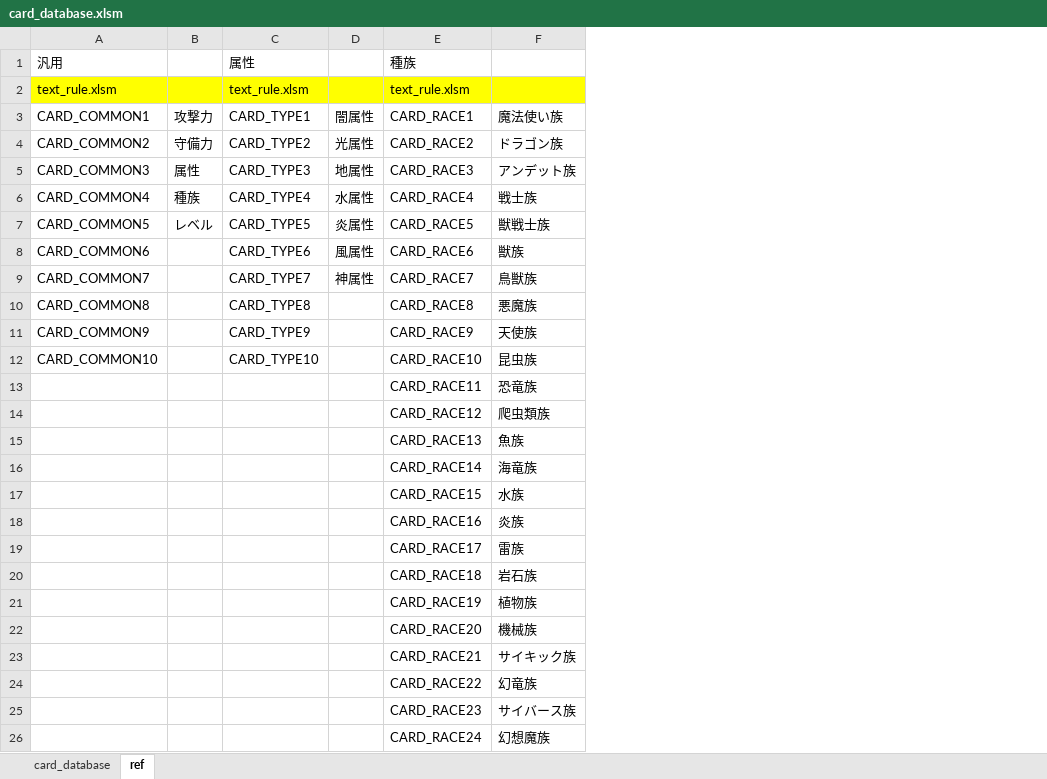
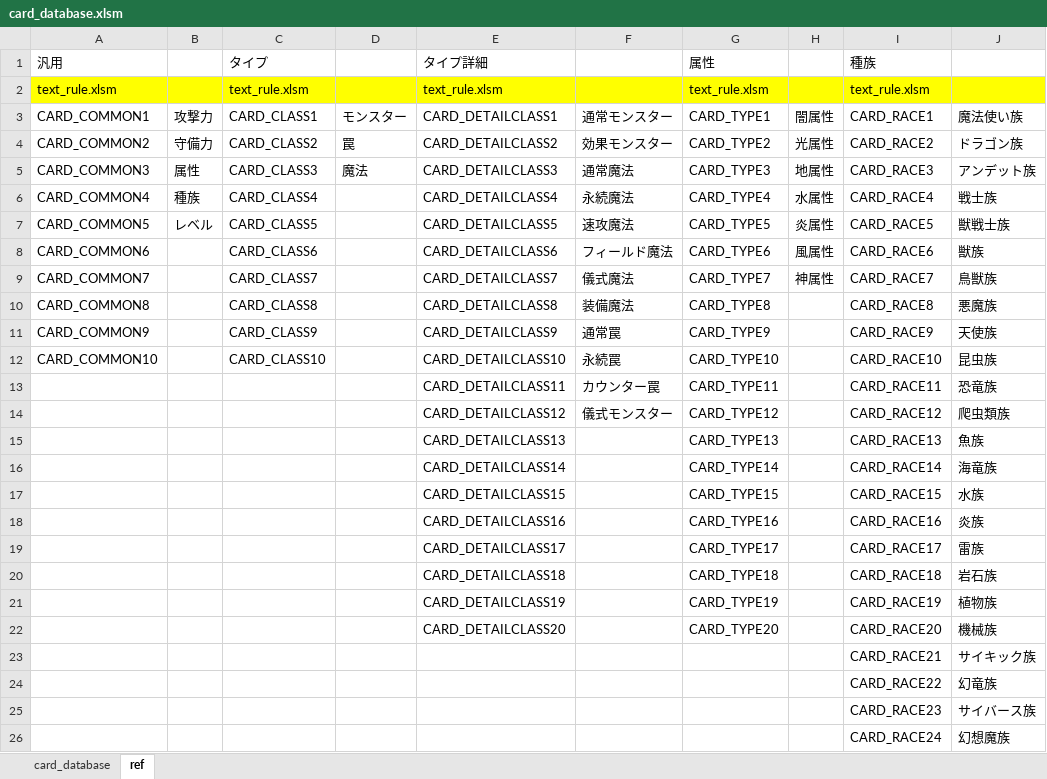
Before and after one commit to miksa7810/RebootCard, an Excel workbook: Excel/card_database.xlsm, sheet ref, drawn as a sheet; only a part is shown; values as stored, in another font and other column widths than the file's, no borders; addresses are those after the commit; the diff names each change by its address in the sheet, - before the commit and + after, or states it on an @@ line.

```diff
--- a/Excel/card_database.xlsm (sheet ref)
+++ b/Excel/card_database.xlsm (sheet ref)
+column C (タイプ), rows 2-12: text_rule.xlsm | CARD_CLASS1 | CARD_CLASS2 | CARD_CLASS3 | CARD_CLASS4 | CARD_CLASS5 | CARD_CLASS6 | CARD_CLASS7 | CARD_CLASS8 | CARD_CLASS9 | CARD_CLASS10
+column D, rows 3-5: モンスター | 罠 | 魔法
+column E (タイプ詳細), rows 2-22: text_rule.xlsm | CARD_DETAILCLASS1 | CARD_DETAILCLASS2 | CARD_DETAILCLASS3 | CARD_DETAILCLASS4 | CARD_DETAILCLASS5 | CARD_DETAILCLASS6 | CARD_DETAILCLASS7 | CARD_DETAILCLASS8 | CARD_DETAILCLASS9 | CARD_DETAILCLASS10 | CARD_DETAILCLASS11 | CARD_DETAILCLASS12 | CARD_DETAILCLASS13 | CARD_DETAILCLASS14 | CARD_DETAILCLASS15 | CARD_DETAILCLASS16 | CARD_DETAILCLASS17 | CARD_DETAILCLASS18 | CARD_DETAILCLASS19 | CARD_DETAILCLASS20
+column F, rows 3-14: 通常モンスター | 効果モンスター | 通常魔法 | 永続魔法 | 速攻魔法 | フィールド魔法 | 儀式魔法 | 装備魔法 | 通常罠 | 永続罠 | カウンター罠 | 儀式モンスター
-G13 (属性): (empty)
+G13 (属性): CARD_TYPE11
-G14 (属性): (empty)
+G14 (属性): CARD_TYPE12
-G15 (属性): (empty)
+G15 (属性): CARD_TYPE13
-G16 (属性): (empty)
+G16 (属性): CARD_TYPE14
-G17 (属性): (empty)
+G17 (属性): CARD_TYPE15
-G18 (属性): (empty)
+G18 (属性): CARD_TYPE16
-G19 (属性): (empty)
+G19 (属性): CARD_TYPE17
-G20 (属性): (empty)
+G20 (属性): CARD_TYPE18
-G21 (属性): (empty)
+G21 (属性): CARD_TYPE19
-G22 (属性): (empty)
+G22 (属性): CARD_TYPE20
```
Also changed, not shown: sheet card_database, charts or pictures, Excel/text_rule.xlsm, 3 other files.
